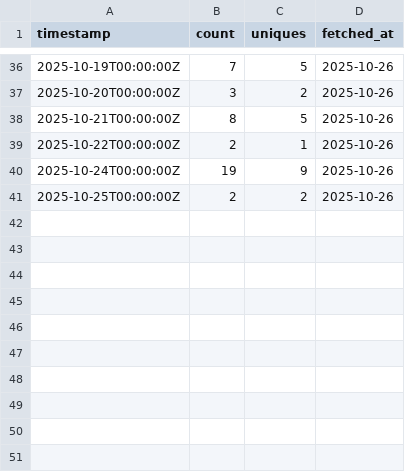
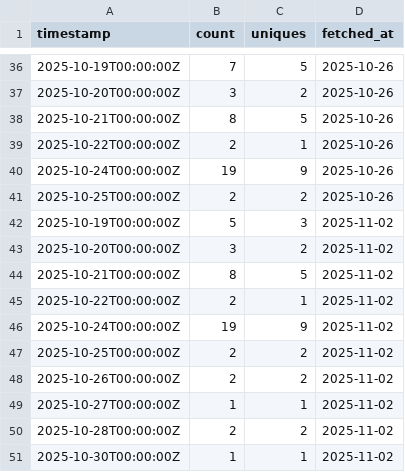
Before and after one commit to SIMPELmetabolism/SIMPEL, a CSV file: traffic_logs/clones_daily.csv, drawn as a sheet; only a part is shown, gaps mark what is left out; the diff names each change by its address in the sheet, - before the commit and + after, or states it on an @@ line.

```diff
--- a/traffic_logs/clones_daily.csv
+++ b/traffic_logs/clones_daily.csv
+row 42: 2025-10-19T00:00:00Z | 5 | 3 | 2025-11-02
+row 43: 2025-10-20T00:00:00Z | 3 | 2 | 2025-11-02
+row 44: 2025-10-21T00:00:00Z | 8 | 5 | 2025-11-02
+row 45: 2025-10-22T00:00:00Z | 2 | 1 | 2025-11-02
+row 46: 2025-10-24T00:00:00Z | 19 | 9 | 2025-11-02
+row 47: 2025-10-25T00:00:00Z | 2 | 2 | 2025-11-02
+row 48: 2025-10-26T00:00:00Z | 2 | 2 | 2025-11-02
+row 49: 2025-10-27T00:00:00Z | 1 | 1 | 2025-11-02
+row 50: 2025-10-28T00:00:00Z | 2 | 2 | 2025-11-02
+row 51: 2025-10-30T00:00:00Z | 1 | 1 | 2025-11-02
```
Also changed, not shown: traffic_logs/traffic_totals.csv.
